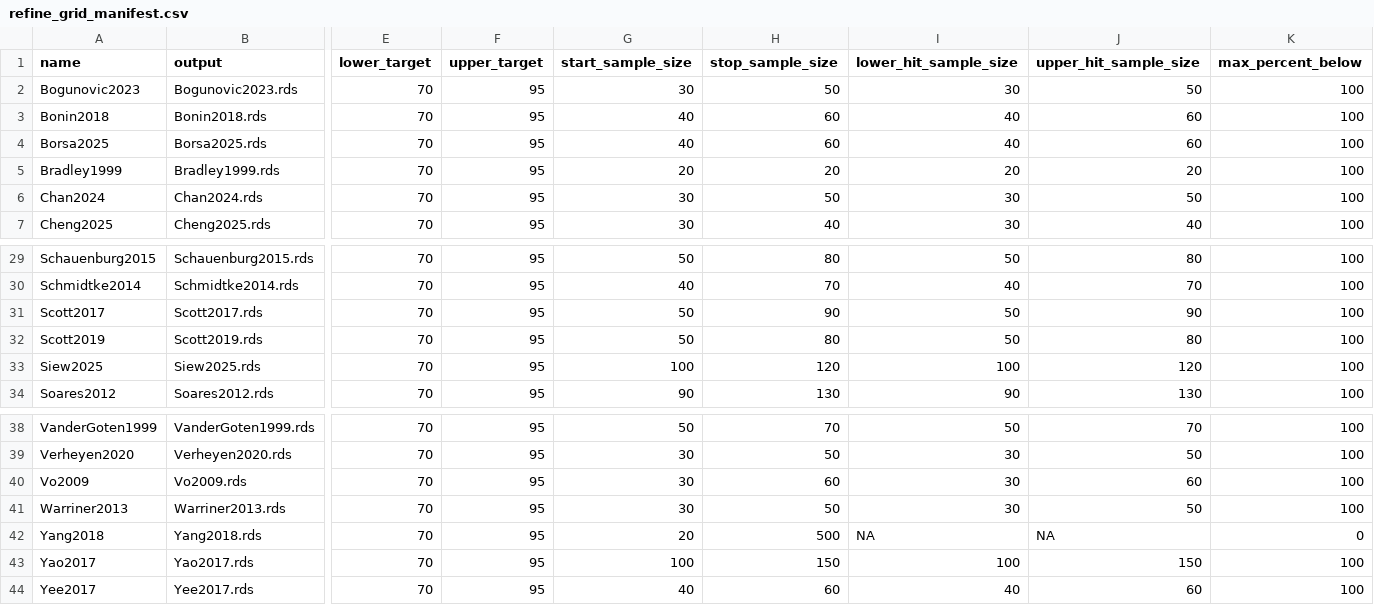
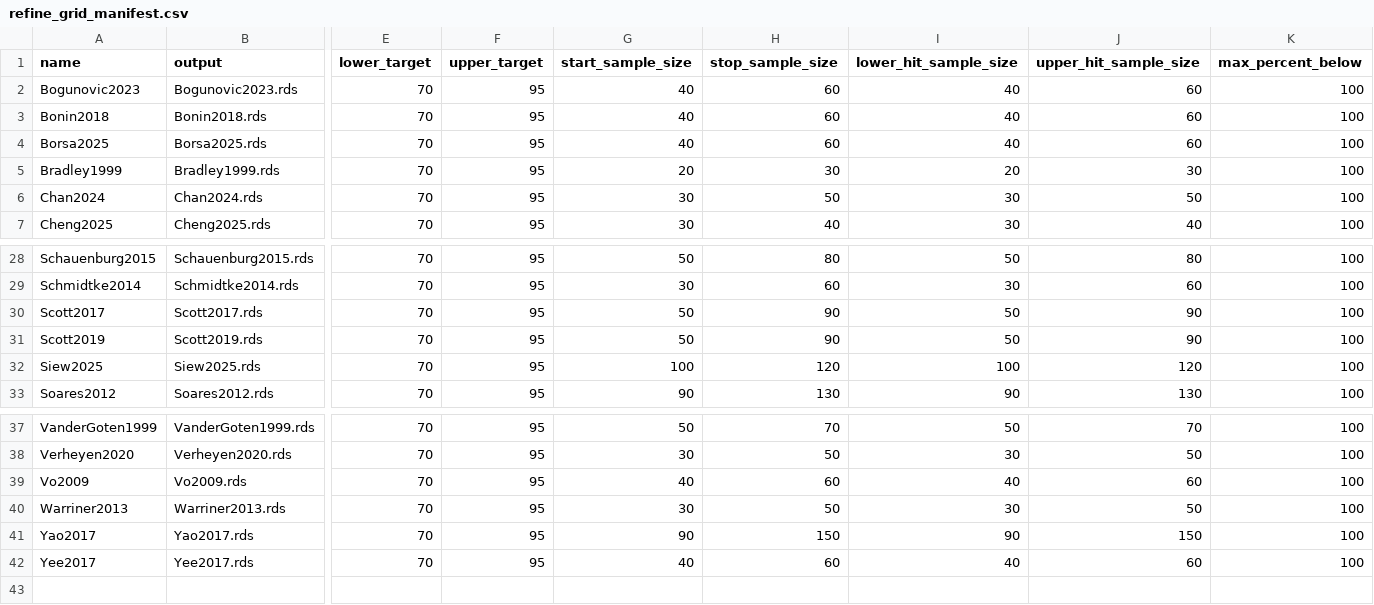
Before and after one commit to SemanticPriming/ML-One-Network, a CSV file: 05-Power/simulations/valence/refined/refine_grid_manifest.csv, drawn as a sheet; only a part is shown, gaps mark what is left out; removed rows and columns are numbered as before the commit, all else as after; rows hold the shown columns only; the diff covers the shown part only; the diff names each change by its address in the sheet, - before the commit and + after, or states it on an @@ line.

```diff
--- a/05-Power/simulations/valence/refined/refine_grid_manifest.csv
+++ b/05-Power/simulations/valence/refined/refine_grid_manifest.csv
-G2 (start_sample_size): 30
+G2 (start_sample_size): 40
-H2 (stop_sample_size): 50
+H2 (stop_sample_size): 60
-I2 (lower_hit_sample_size): 30
+I2 (lower_hit_sample_size): 40
-J2 (upper_hit_sample_size): 50
+J2 (upper_hit_sample_size): 60
-H5 (stop_sample_size): 20
+H5 (stop_sample_size): 30
-J5 (upper_hit_sample_size): 20
+J5 (upper_hit_sample_size): 30
-G29 (start_sample_size): 40
+G29 (start_sample_size): 30
-H29 (stop_sample_size): 70
+H29 (stop_sample_size): 60
-I29 (lower_hit_sample_size): 40
+I29 (lower_hit_sample_size): 30
-J29 (upper_hit_sample_size): 70
+J29 (upper_hit_sample_size): 60
-H31 (stop_sample_size): 80
+H31 (stop_sample_size): 90
-J31 (upper_hit_sample_size): 80
+J31 (upper_hit_sample_size): 90
-G39 (start_sample_size): 30
+G39 (start_sample_size): 40
-I39 (lower_hit_sample_size): 30
+I39 (lower_hit_sample_size): 40
-row 42: Yang2018 | Yang2018.rds | 70 | 95 | 20 | 500 | NA | NA | 0
-G41 (start_sample_size): 100
+G41 (start_sample_size): 90
-I41 (lower_hit_sample_size): 100
+I41 (lower_hit_sample_size): 90
```
Also changed, not shown: 1 removed row and 28 edited cells elsewhere in this file, 05-Power/simulations/arousal/refined/refine_grid_manifest.csv, 05-Power/simulations/imagine/refined/refine_grid_manifest.csv, 25 other files.
